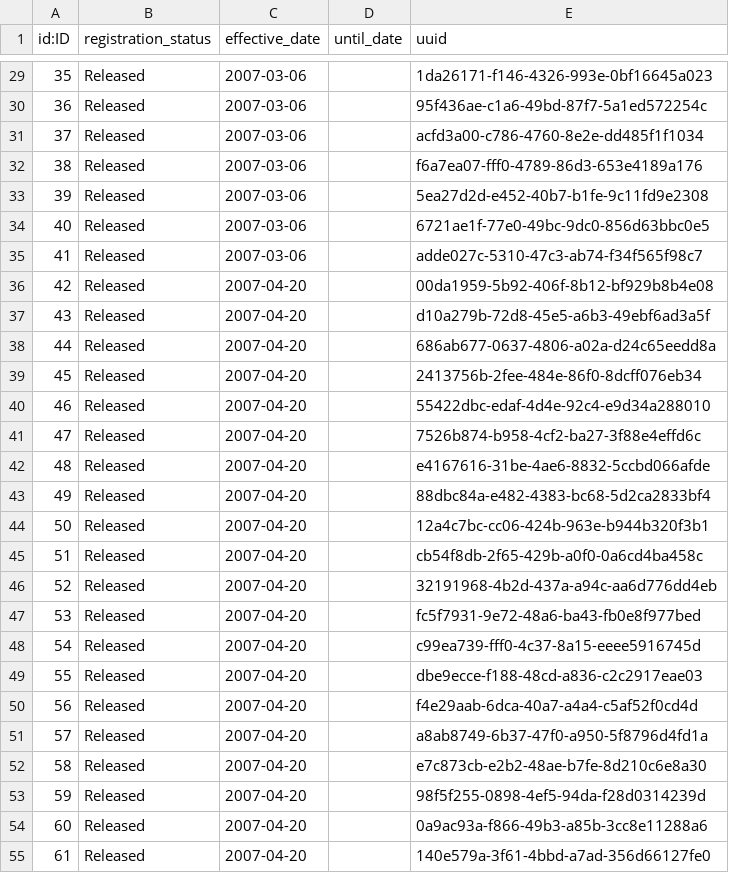
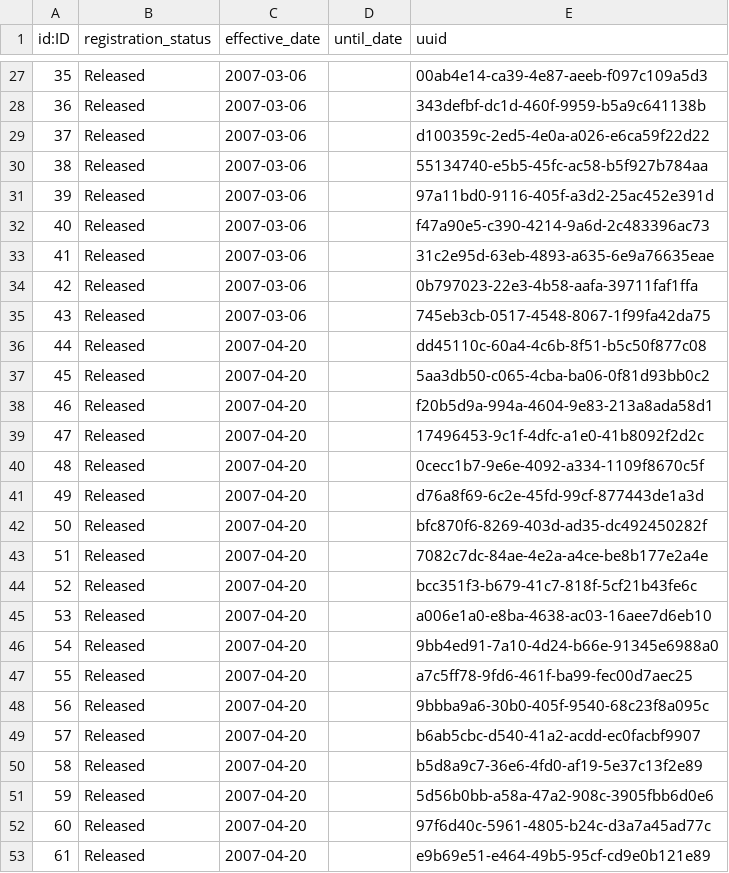
Before and after one commit to data4knowledge/ct_prep, a CSV file: load_data/node-registration_status-1.csv, drawn as a sheet; only a part is shown, gaps mark what is left out; the diff covers the shown part only.

```diff
--- a/load_data/node-registration_status-1.csv
+++ b/load_data/node-registration_status-1.csv
@@ -29,27 +27,27 @@
-"35","Released","2007-03-06","","1da26171-f146-4326-993e-0bf16645a023"
-"36","Released","2007-03-06","","95f436ae-c1a6-49bd-87f7-5a1ed572254c"
-"37","Released","2007-03-06","","acfd3a00-c786-4760-8e2e-dd485f1f1034"
-"38","Released","2007-03-06","","f6a7ea07-fff0-4789-86d3-653e4189a176"
-"39","Released","2007-03-06","","5ea27d2d-e452-40b7-b1fe-9c11fd9e2308"
-"40","Released","2007-03-06","","6721ae1f-77e0-49bc-9dc0-856d63bbc0e5"
-"41","Released","2007-03-06","","adde027c-5310-47c3-ab74-f34f565f98c7"
-"42","Released","2007-04-20","","00da1959-5b92-406f-8b12-bf929b8b4e08"
-"43","Released","2007-04-20","","d10a279b-72d8-45e5-a6b3-49ebf6ad3a5f"
-"44","Released","2007-04-20","","686ab677-0637-4806-a02a-d24c65eedd8a"
-"45","Released","2007-04-20","","2413756b-2fee-484e-86f0-8dcff076eb34"
-"46","Released","2007-04-20","","55422dbc-edaf-4d4e-92c4-e9d34a288010"
-"47","Released","2007-04-20","","7526b874-b958-4cf2-ba27-3f88e4effd6c"
-"48","Released","2007-04-20","","e4167616-31be-4ae6-8832-5ccbd066afde"
-"49","Released","2007-04-20","","88dbc84a-e482-4383-bc68-5d2ca2833bf4"
-"50","Released","2007-04-20","","12a4c7bc-cc06-424b-963e-b944b320f3b1"
-"51","Released","2007-04-20","","cb54f8db-2f65-429b-a0f0-0a6cd4ba458c"
-"52","Released","2007-04-20","","32191968-4b2d-437a-a94c-aa6d776dd4eb"
-"53","Released","2007-04-20","","fc5f7931-9e72-48a6-ba43-fb0e8f977bed"
-"54","Released","2007-04-20","","c99ea739-fff0-4c37-8a15-eeee5916745d"
-"55","Released","2007-04-20","","dbe9ecce-f188-48cd-a836-c2c2917eae03"
-"56","Released","2007-04-20","","f4e29aab-6dca-40a7-a4a4-c5af52f0cd4d"
-"57","Released","2007-04-20","","a8ab8749-6b37-47f0-a950-5f8796d4fd1a"
-"58","Released","2007-04-20","","e7c873cb-e2b2-48ae-b7fe-8d210c6e8a30"
-"59","Released","2007-04-20","","98f5f255-0898-4ef5-94da-f28d0314239d"
-"60","Released","2007-04-20","","0a9ac93a-f866-49b3-a85b-3cc8e11288a6"
-"61","Released","2007-04-20","","140e579a-3f61-4bbd-a7ad-356d66127fe0"
+"35","Released","2007-03-06","","00ab4e14-ca39-4e87-aeeb-f097c109a5d3"
+"36","Released","2007-03-06","","343defbf-dc1d-460f-9959-b5a9c641138b"
+"37","Released","2007-03-06","","d100359c-2ed5-4e0a-a026-e6ca59f22d22"
+"38","Released","2007-03-06","","55134740-e5b5-45fc-ac58-b5f927b784aa"
+"39","Released","2007-03-06","","97a11bd0-9116-405f-a3d2-25ac452e391d"
+"40","Released","2007-03-06","","f47a90e5-c390-4214-9a6d-2c483396ac73"
+"41","Released","2007-03-06","","31c2e95d-63eb-4893-a635-6e9a76635eae"
+"42","Released","2007-03-06","","0b797023-22e3-4b58-aafa-39711faf1ffa"
+"43","Released","2007-03-06","","745eb3cb-0517-4548-8067-1f99fa42da75"
+"44","Released","2007-04-20","","dd45110c-60a4-4c6b-8f51-b5c50f877c08"
+"45","Released","2007-04-20","","5aa3db50-c065-4cba-ba06-0f81d93bb0c2"
+"46","Released","2007-04-20","","f20b5d9a-994a-4604-9e83-213a8ada58d1"
+"47","Released","2007-04-20","","17496453-9c1f-4dfc-a1e0-41b8092f2d2c"
+"48","Released","2007-04-20","","0cecc1b7-9e6e-4092-a334-1109f8670c5f"
+"49","Released","2007-04-20","","d76a8f69-6c2e-45fd-99cf-877443de1a3d"
+"50","Released","2007-04-20","","bfc870f6-8269-403d-ad35-dc492450282f"
+"51","Released","2007-04-20","","7082c7dc-84ae-4e2a-a4ce-be8b177e2a4e"
+"52","Released","2007-04-20","","bcc351f3-b679-41c7-818f-5cf21b43fe6c"
+"53","Released","2007-04-20","","a006e1a0-e8ba-4638-ac03-16aee7d6eb10"
+"54","Released","2007-04-20","","9bb4ed91-7a10-4d24-b66e-91345e6988a0"
+"55","Released","2007-04-20","","a7c5ff78-9fd6-461f-ba99-fec00d7aec25"
+"56","Released","2007-04-20","","9bbba9a6-30b0-405f-9540-68c23f8a095c"
+"57","Released","2007-04-20","","b6ab5cbc-d540-41a2-acdd-ec0facbf9907"
+"58","Released","2007-04-20","","b5d8a9c7-36e6-4fd0-af19-5e37c13f2e89"
+"59","Released","2007-04-20","","5d56b0bb-a58a-47a2-908c-3905fbb6d0e6"
+"60","Released","2007-04-20","","97f6d40c-5961-4805-b24c-d3a7a45ad77c"
+"61","Released","2007-04-20","","e9b69e51-e464-49b5-95cf-cd9e0b121e89"
```
Also changed, not shown: 2 added rows, 2 removed rows and 155 edited cells elsewhere in this file, load_data/node-release-1.csv, load_data/node-scoped_identifier-1.csv, 16 other files.
